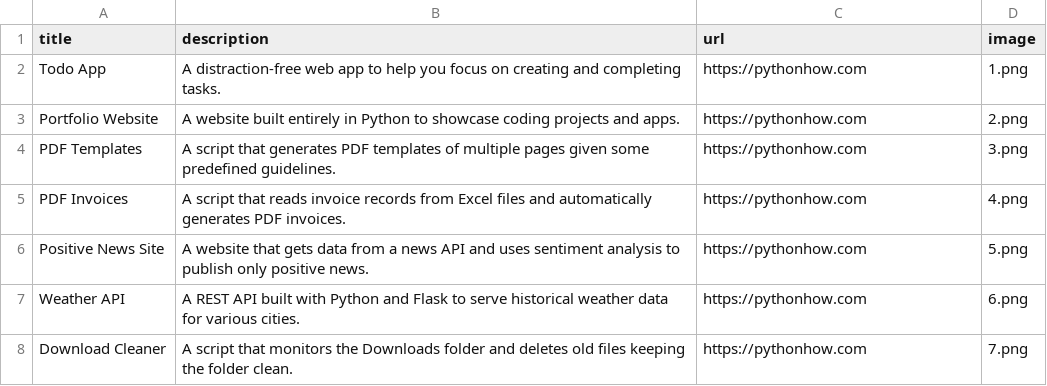
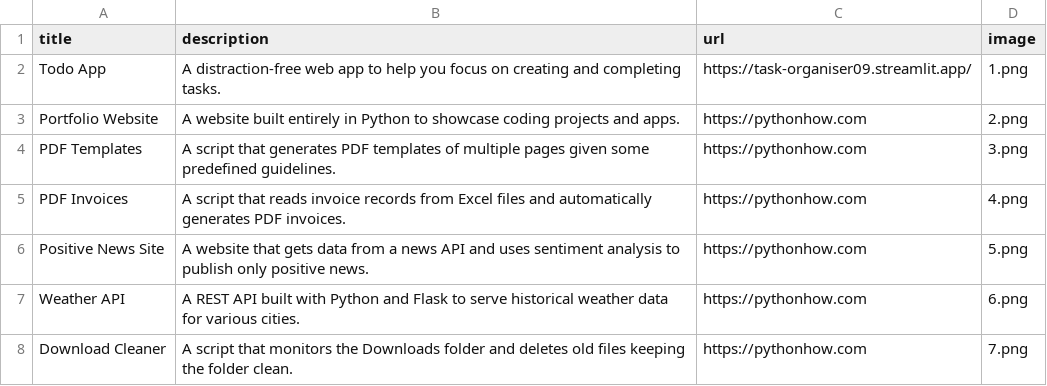
Before and after one commit to NOMAANSHAIK09/python-potfolio, a CSV file: data.csv, drawn as a sheet; only a part is shown.

Commit message:
Update data.csv

```diff
--- a/data.csv
+++ b/data.csv
@@ -1,3 +1,3 @@
 title;description;url;image
-Todo App;A distraction-free web app to help you focus on creating and completing tasks.;https://pythonhow.com;1.png
+Todo App;A distraction-free web app to help you focus on creating and completing tasks.;https://task-organiser09.streamlit.app/;1.png
 Portfolio Website;A website built entirely in Python to showcase coding projects and apps.;https://pythonhow.com;2.png
```
